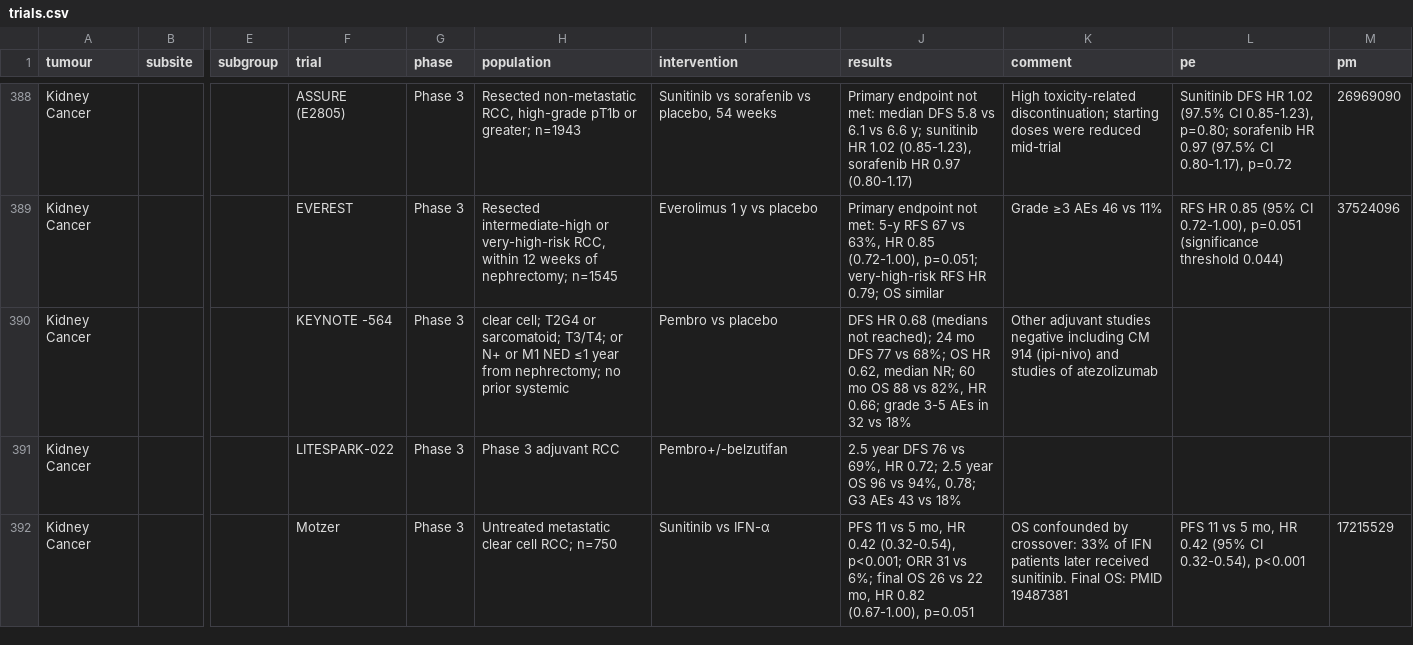
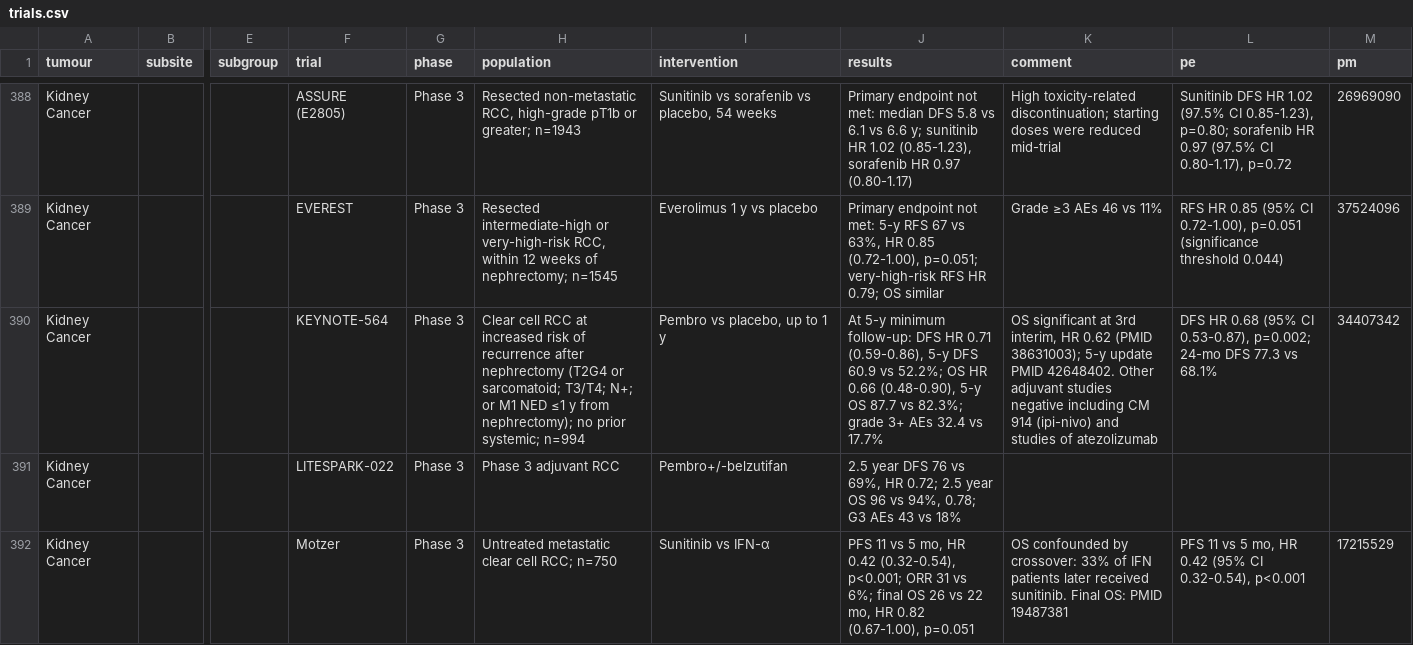
Before and after one commit to david7254672/landmark-trials, a CSV file: data/trials.csv, drawn as a sheet; only a part is shown, gaps mark what is left out; the diff names each change by its address in the sheet, - before the commit and + after, or states it on an @@ line.

```diff
--- a/data/trials.csv
+++ b/data/trials.csv
-F390 (trial): KEYNOTE -564
+F390 (trial): KEYNOTE-564
-H390 (population): clear cell; T2G4 or sarcomatoid; T3/T4; or N+ or M1 NED ≤1 year from nephrectomy; no prior systemic
+H390 (population): Clear cell RCC at increased risk of recurrence after nephrectomy (T2G4 or sarcomatoid; T3/T4; N+; or M1 NED ≤1 y from nephrectomy); no prior systemic; n=994
-I390 (intervention): Pembro vs placebo
+I390 (intervention): Pembro vs placebo, up to 1 y
-J390 (results): DFS HR 0.68 (medians not reached); 24 mo DFS 77 vs 68%; OS HR 0.62, median NR; 60 mo OS 88 vs 82%, HR 0.66; grade 3-5 AEs in 32 vs 18%
+J390 (results): At 5-y minimum follow-up: DFS HR 0.71 (0.59-0.86), 5-y DFS 60.9 vs 52.2%; OS HR 0.66 (0.48-0.90), 5-y OS 87.7 vs 82.3%; grade 3+ AEs 32.4 vs 17.7%
-K390 (comment): Other adjuvant…
+K390 (comment): OS significant at 3rd interim, HR 0.62 (PMID 38631003); 5-y update PMID 42648402. Other adjuvant…
-L390 (pe): (empty)
+L390 (pe): DFS HR 0.68 (95% CI 0.53-0.87), p=0.002; 24-mo DFS 77.3 vs 68.1%
-M390 (pm): (empty)
+M390 (pm): 34407342
```
Also changed, not shown: 1 other file.
